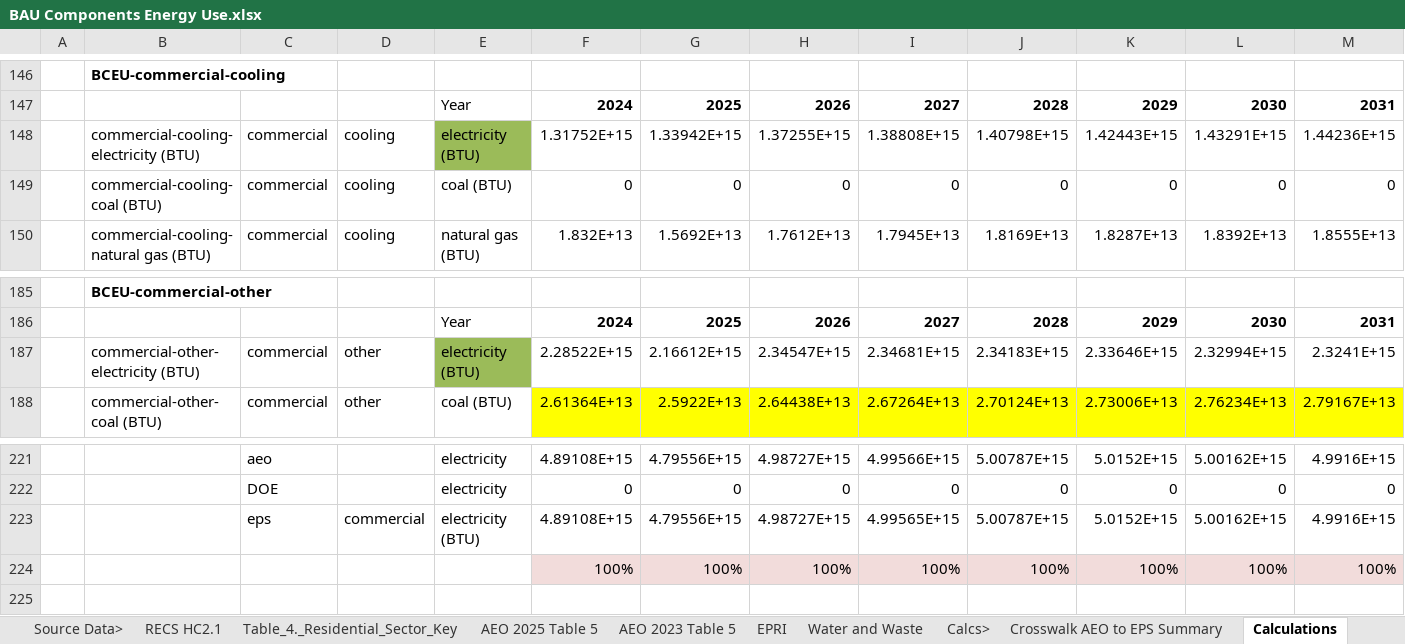
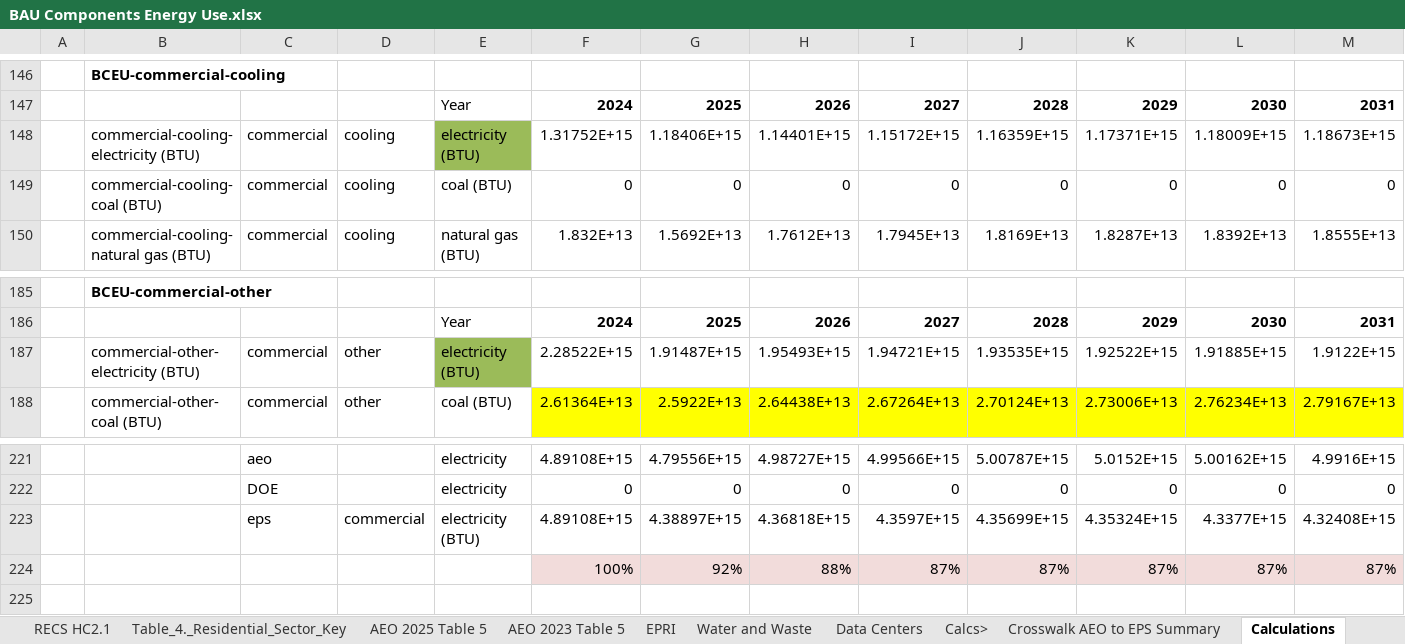
Before and after one commit to EnergyInnovation/eps-us, an Excel workbook: InputData/bldgs/BCEU/BAU Components Energy Use.xlsx, sheet Calculations, drawn as a sheet; only a part is shown, gaps mark what is left out; values as stored, in another font and other column widths than the file's, no borders; removed rows and columns are numbered as before the commit, all else as after; rows hold the shown columns only; the diff names each change by its address in the sheet, - before the commit and + after, or states it on an @@ line.

```diff
--- a/InputData/bldgs/BCEU/BAU Components Energy Use.xlsx (sheet Calculations)
+++ b/InputData/bldgs/BCEU/BAU Components Energy Use.xlsx (sheet Calculations)
+sheet tab: Data Centers
-row 148:  | commercial-cooling-electricity (BTU) | commercial | cooling | electricity (BTU) | 1.31752E+15 | 1.33942E+15 | 1.37255E+15 | 1.38808E+15 | 1.40798E+15 | 1.42443E+15 | 1.43291E+15 | 1.44236E+15
+row 148:  | commercial-cooling-electricity (BTU) | commercial | cooling | electricity (BTU) | 1.31752E+15 | 1.18406E+15 | 1.14401E+15 | 1.15172E+15 | 1.16359E+15 | 1.17371E+15 | 1.18009E+15 | 1.18673E+15
-row 187:  | commercial-other-electricity (BTU) | commercial | other | electricity (BTU) | 2.28522E+15 | 2.16612E+15 | 2.34547E+15 | 2.34681E+15 | 2.34183E+15 | 2.33646E+15 | 2.32994E+15 | 2.3241E+15
+row 187:  | commercial-other-electricity (BTU) | commercial | other | electricity (BTU) | 2.28522E+15 | 1.91487E+15 | 1.95493E+15 | 1.94721E+15 | 1.93535E+15 | 1.92522E+15 | 1.91885E+15 | 1.9122E+15
-row 223:  |  | eps | commercial | electricity (BTU) | 4.89108E+15 | 4.79556E+15 | 4.98727E+15 | 4.99565E+15 | 5.00787E+15 | 5.0152E+15 | 5.00162E+15 | 4.9916E+15
-row 224:  |  |  |  |  | 100% | 100% | 100% | 100% | 100% | 100% | 100% | 100%
+row 223:  |  | eps | commercial | electricity (BTU) | 4.89108E+15 | 4.38897E+15 | 4.36818E+15 | 4.3597E+15 | 4.35699E+15 | 4.35324E+15 | 4.3377E+15 | 4.32408E+15
+row 224:  |  |  |  |  | 100% | 92% | 88% | 87% | 87% | 87% | 87% | 87%
```
Also changed, not shown: sheet Crosswalk AEO to EPS Summary, sheet BCEU-commercial-cooling, sheet BCEU-commercial-other, sheet About, formulas that keep their value, charts or pictures, InputData/bldgs/BDCL/BAU Data Center Load.xlsx, 5 other files.
